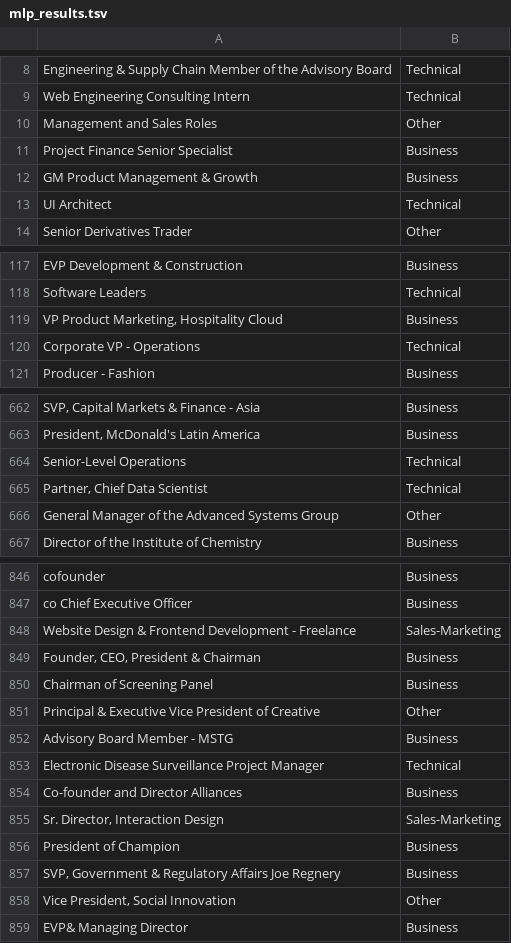
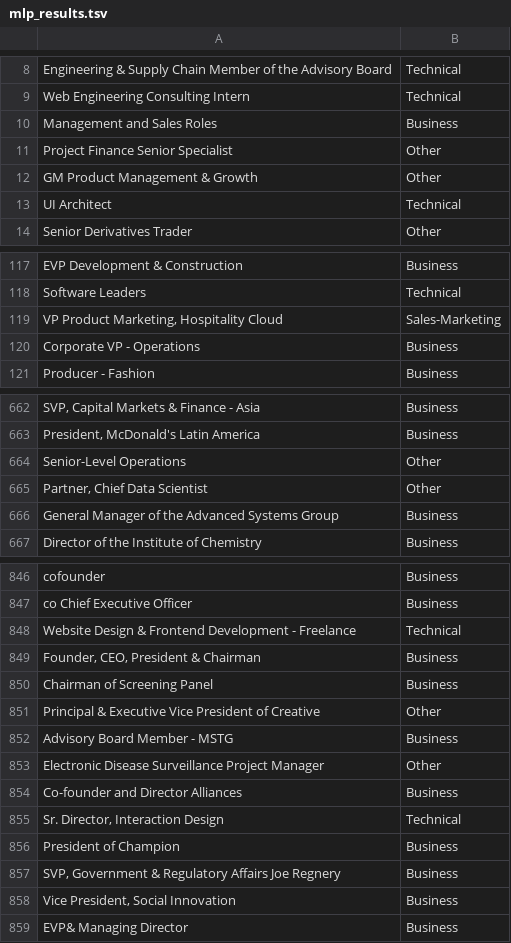
Before and after one commit to brunomichetti/area-experiment, a TSV file: test_data/mlp_results.tsv, drawn as a sheet; only a part is shown, gaps mark what is left out; the diff covers the shown part only.

```diff
--- a/test_data/mlp_results.tsv
+++ b/test_data/mlp_results.tsv
@@ -9,5 +9,5 @@ Engineering & Supply Chain Member of the Advisory Board	Technical
 Web Engineering Consulting Intern	Technical
-Management and Sales Roles	Other
-Project Finance Senior Specialist	Business
-GM Product Management & Growth	Business
+Management and Sales Roles	Business
+Project Finance Senior Specialist	Other
+GM Product Management & Growth	Other
 UI Architect	Technical
@@ -118,4 +118,4 @@ EVP Development & Construction	Business
 Software Leaders	Technical
-VP Product Marketing, Hospitality Cloud	Business
-Corporate VP - Operations	Technical
+VP Product Marketing, Hospitality Cloud	Sales-Marketing
+Corporate VP - Operations	Business
 Producer - Fashion	Business
@@ -663,5 +663,5 @@ SVP, Capital Markets & Finance - Asia	Business
 President, McDonald's Latin America	Business
-Senior-Level Operations	Technical
-Partner, Chief Data Scientist	Technical
-General Manager of the Advanced Systems Group	Other
+Senior-Level Operations	Other
+Partner, Chief Data Scientist	Other
+General Manager of the Advanced Systems Group	Business
 Director of the Institute of Chemistry	Business
@@ -847,3 +847,3 @@ cofounder	Business
 co Chief Executive Officer	Business
-Website Design & Frontend Development - Freelance	Sales-Marketing
+Website Design & Frontend Development - Freelance	Technical
 Founder, CEO, President & Chairman	Business
@@ -852,8 +852,8 @@ Principal & Executive Vice President of Creative	Other
 Advisory Board Member - MSTG	Business
-Electronic Disease Surveillance Project Manager	Technical
+Electronic Disease Surveillance Project Manager	Other
 Co-founder and Director Alliances	Business
-Sr. Director, Interaction Design	Sales-Marketing
+Sr. Director, Interaction Design	Technical
 President of Champion	Business
 SVP, Government & Regulatory Affairs Joe Regnery	Business
-Vice President, Social Innovation	Other
+Vice President, Social Innovation	Business
 EVP& Managing Director	Business
```
Also changed, not shown: 87 edited cells elsewhere in this file, 5 other files.
